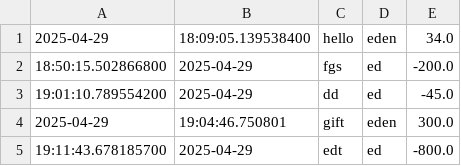
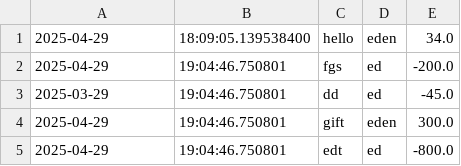
Before and after one commit to eden1621/AccountingLedger, a CSV file: src/main/resources/trasaction.csv, drawn as a sheet.

Commit message:
testing

```diff
--- a/src/main/resources/trasaction.csv
+++ b/src/main/resources/trasaction.csv
@@ -1,5 +1,5 @@
 2025-04-29 | 18:09:05.139538400|hello|eden|34.0|
-18:50:15.502866800 | 2025-04-29 | fgs | ed | -200.0
-19:01:10.789554200 | 2025-04-29 | dd | ed | -45.0
+2025-04-29 | 19:04:46.750801 | fgs | ed | -200.0
+2025-03-29 | 19:04:46.750801 | dd | ed | -45.0
 2025-04-29 | 19:04:46.750801 | gift | eden | 300.0
-19:11:43.678185700 | 2025-04-29 | edt | ed | -800.0
+2025-04-29 | 19:04:46.750801 | edt | ed | -800.0
```
